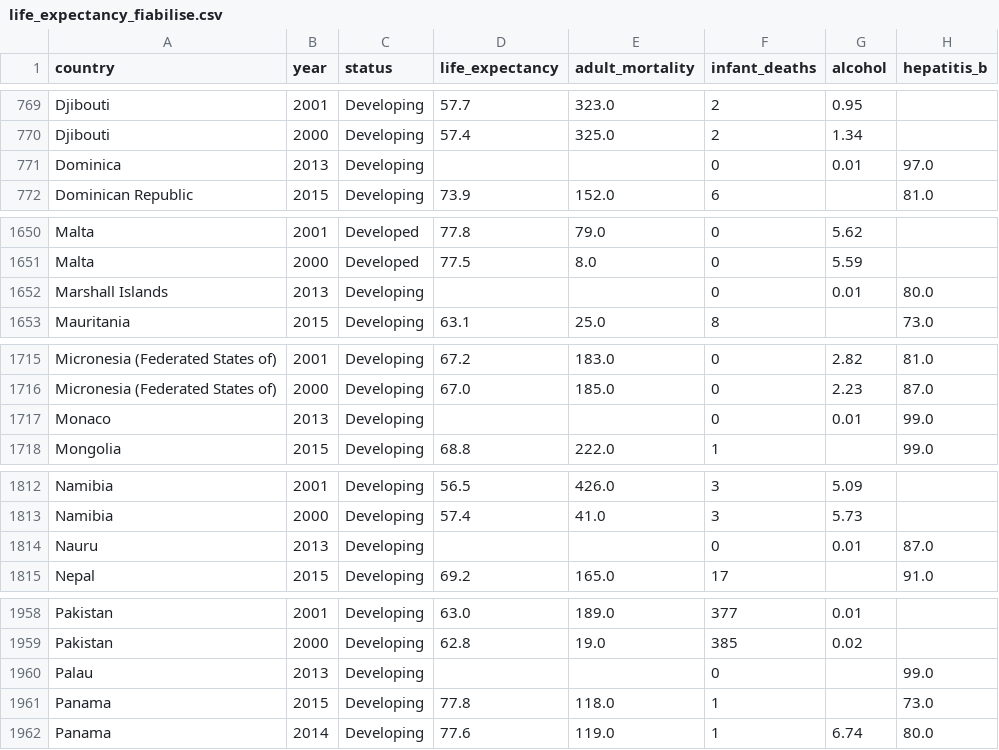
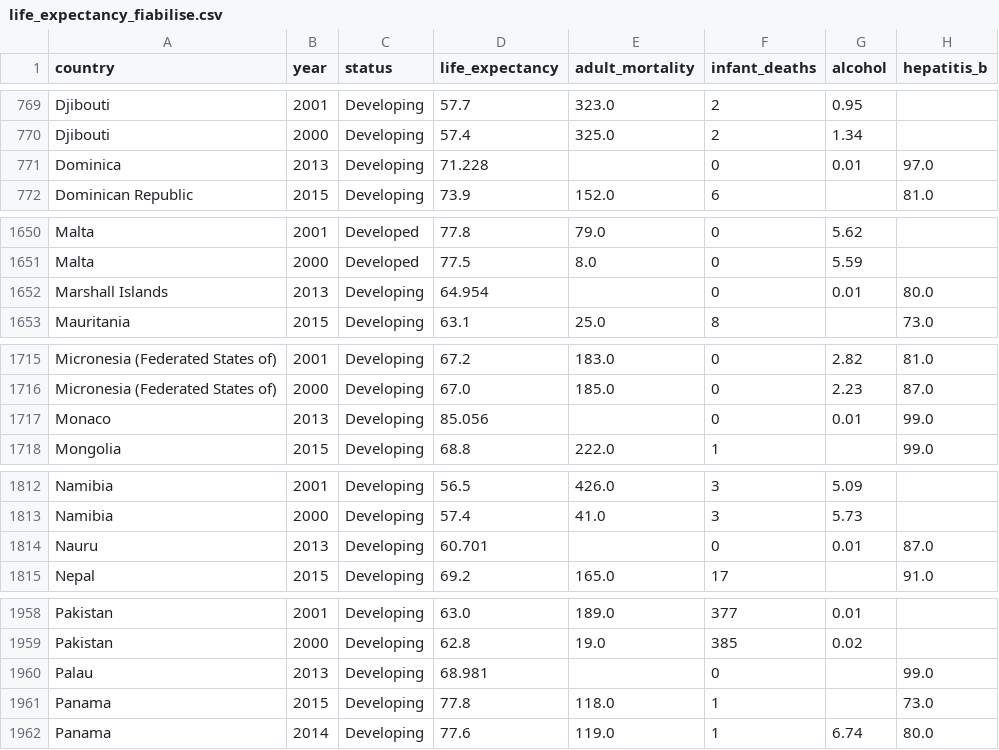
Before and after one commit to ikpovenon/life-expectancy, a CSV file: data/processed/life_expectancy_fiabilise.csv, drawn as a sheet; only a part is shown, gaps mark what is left out; the diff covers the shown part only; the diff names each change by its address in the sheet, - before the commit and + after, or states it on an @@ line.

```diff
--- a/data/processed/life_expectancy_fiabilise.csv
+++ b/data/processed/life_expectancy_fiabilise.csv
-D771 (life_expectancy): (empty)
+D771 (life_expectancy): 71.228
-D1652 (life_expectancy): (empty)
+D1652 (life_expectancy): 64.954
-D1717 (life_expectancy): (empty)
+D1717 (life_expectancy): 85.056
-D1814 (life_expectancy): (empty)
+D1814 (life_expectancy): 60.701
-D1960 (life_expectancy): (empty)
+D1960 (life_expectancy): 68.981
```
Also changed, not shown: 3 edited cells elsewhere in this file, 4 other files.
